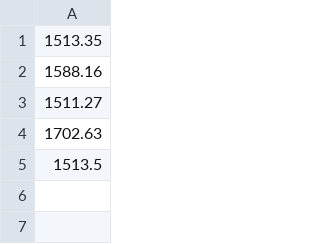
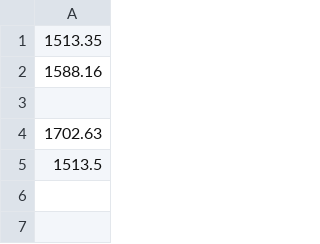
Before and after one commit to river-veek/time-series, a CSV file: timeSeriesData/TimeSeriesData1/9_distribution_subsampled_train_empty.csv, drawn as a sheet; only a part is shown.

```diff
--- a/timeSeriesData/TimeSeriesData1/9_distribution_subsampled_train_empty.csv
+++ b/timeSeriesData/TimeSeriesData1/9_distribution_subsampled_train_empty.csv
@@ -2,3 +2,3 @@
 1588.16
-1511.27
+
 1702.63
```
Also changed, not shown: 5 other files.
